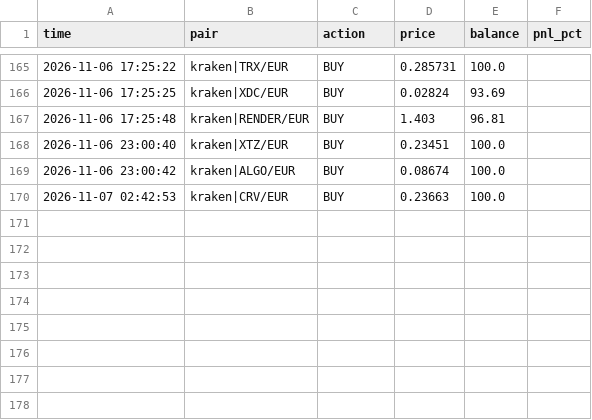
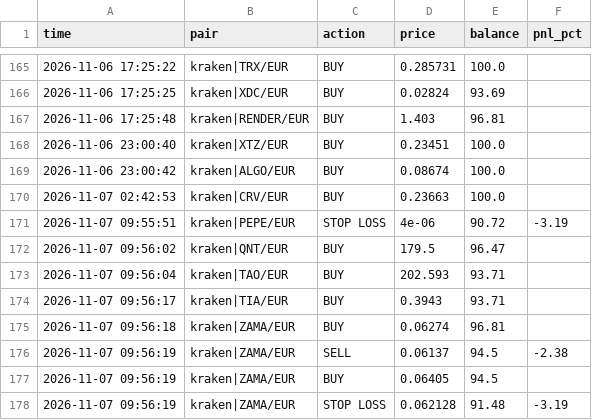
Before and after one commit to GoNowTaxi/Crypto_bot, a CSV file: trades.csv, drawn as a sheet; only a part is shown, gaps mark what is left out; the diff names each change by its address in the sheet, - before the commit and + after, or states it on an @@ line.

```diff
--- a/trades.csv
+++ b/trades.csv
+row 171: 2026-11-07 09:55:51 | kraken|PEPE/EUR | STOP LOSS | 4e-06 | 90.72 | -3.19
+row 172: 2026-11-07 09:56:02 | kraken|QNT/EUR | BUY | 179.5 | 96.47
+row 173: 2026-11-07 09:56:04 | kraken|TAO/EUR | BUY | 202.593 | 93.71
+row 174: 2026-11-07 09:56:17 | kraken|TIA/EUR | BUY | 0.3943 | 93.71
+row 175: 2026-11-07 09:56:18 | kraken|ZAMA/EUR | BUY | 0.06274 | 96.81
+row 176: 2026-11-07 09:56:19 | kraken|ZAMA/EUR | SELL | 0.06137 | 94.5 | -2.38
+row 177: 2026-11-07 09:56:19 | kraken|ZAMA/EUR | BUY | 0.06405 | 94.5
+row 178: 2026-11-07 09:56:19 | kraken|ZAMA/EUR | STOP LOSS | 0.062128 | 91.48 | -3.19
```
Also changed, not shown: 1 other file.
